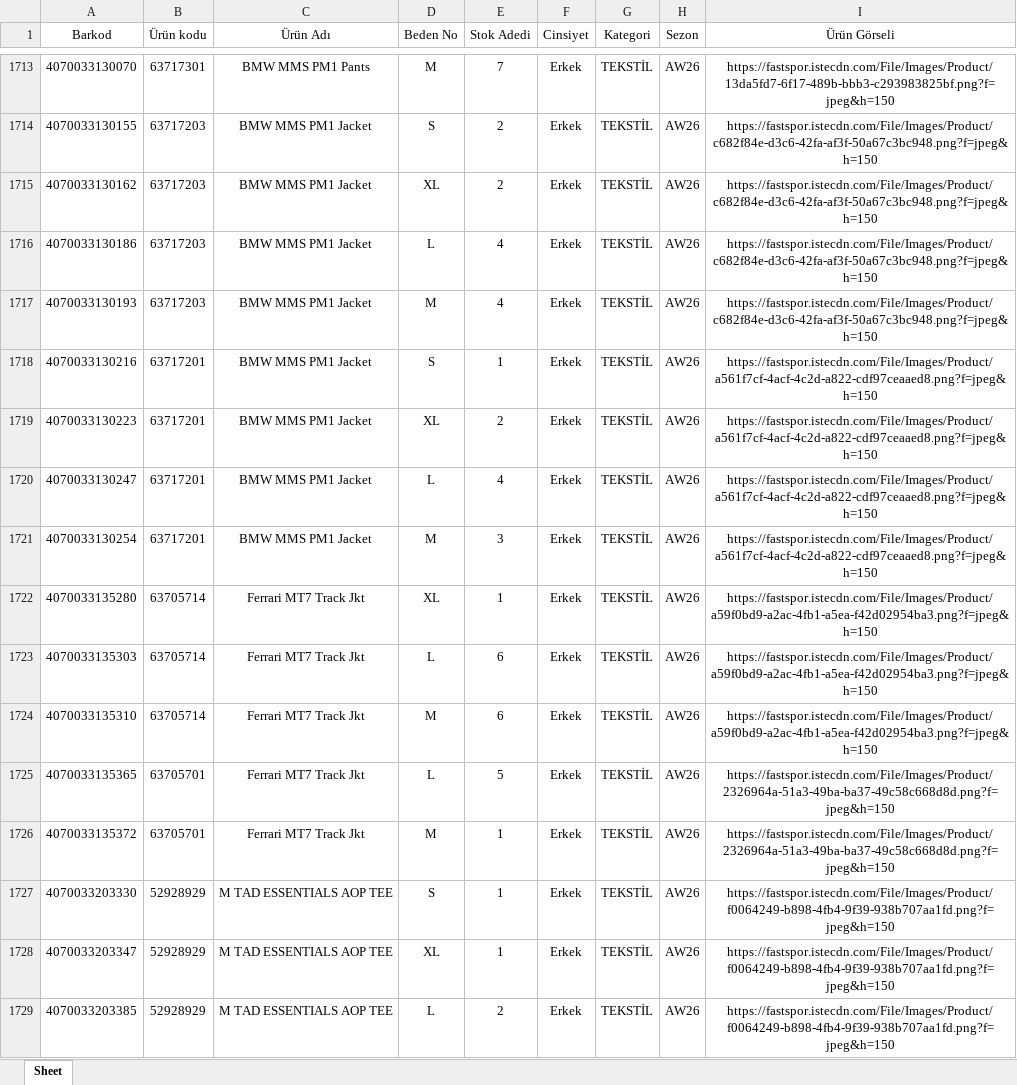
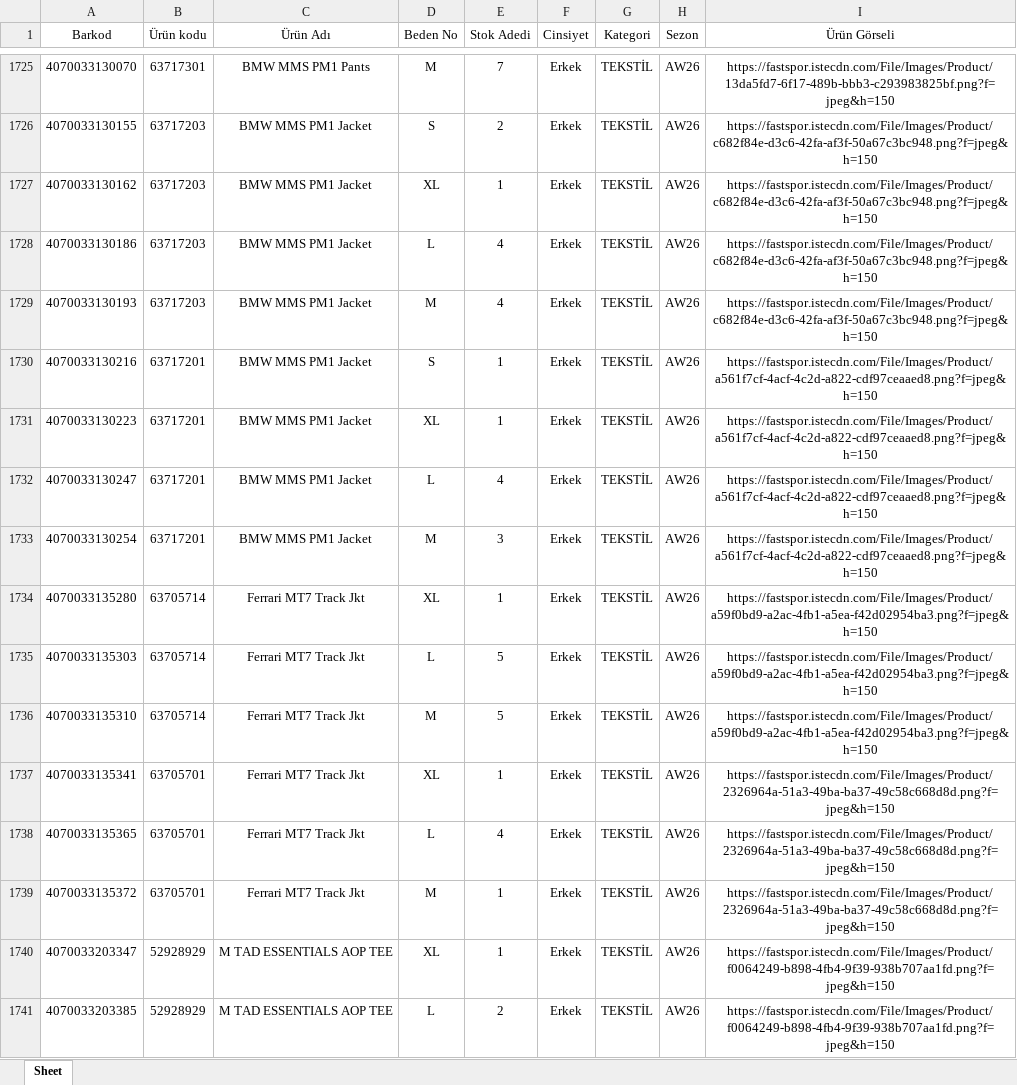
Before and after one commit to dagitmacmustafaberaat-create/puma-smart-assistant, an Excel workbook: Güncel Stok.xlsx, sheet Sheet, drawn as a sheet; only a part is shown, gaps mark what is left out; values as stored, in another font and other column widths than the file's, no borders; removed rows and columns are numbered as before the commit, all else as after; the diff covers the shown part only; the diff names each change by its address in the sheet, - before the commit and + after, or states it on an @@ line.

Commit message:
Add files via upload

```diff
--- a/Güncel Stok.xlsx (sheet Sheet)
+++ b/Güncel Stok.xlsx (sheet Sheet)
-E1727 (Stok Adedi): 2
+E1727 (Stok Adedi): 1
-E1731 (Stok Adedi): 2
+E1731 (Stok Adedi): 1
-E1735:E1736 (Stok Adedi): 6
+E1735:E1736 (Stok Adedi): 5
+row 1737: 4070033135341 | 63705701 | Ferrari MT7 Track Jkt | XL | 1 | Erkek | TEKSTİL | AW26 | https://fastspor.istecdn.com/File/Images/Product/2326964a-51a3-49ba-ba37-49c58c668d8d.png?f=jpeg&h=150
-E1738 (Stok Adedi): 5
+E1738 (Stok Adedi): 4
-row 1727: 4070033203330 | 52928929 | M TAD ESSENTIALS AOP TEE | S | 1 | Erkek | TEKSTİL | AW26 | https://fastspor.istecdn.com/File/Images/Product/f0064249-b898-4fb4-9f39-938b707aa1fd.png?f=jpeg&h=150
```
Also changed, not shown: 21 added rows, 10 removed rows, 67 moved rows and 141 edited cells elsewhere in this sheet.
